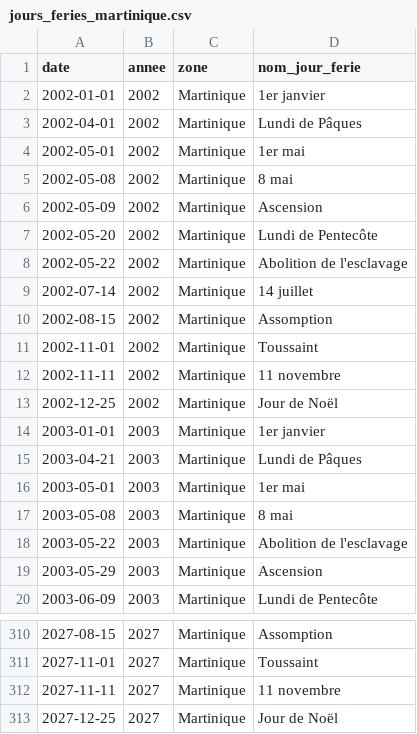
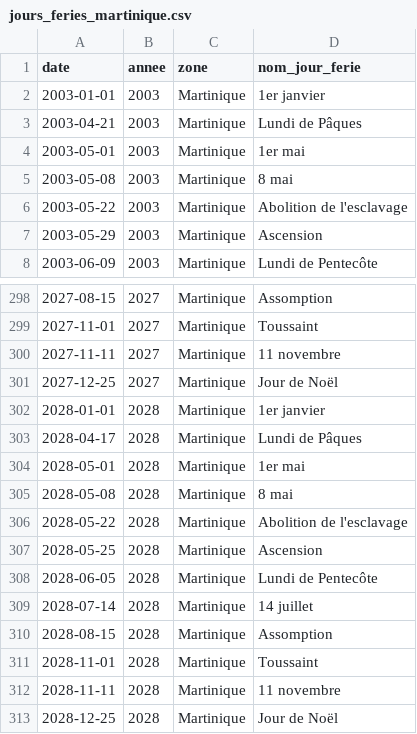
Before and after one commit to etalab/jours-feries-france-data, a CSV file: data/csv/jours_feries_martinique.csv, drawn as a sheet; only a part is shown, gaps mark what is left out; removed rows and columns are numbered as before the commit, all else as after; the diff names each change by its address in the sheet, - before the commit and + after, or states it on an @@ line.

```diff
--- a/data/csv/jours_feries_martinique.csv
+++ b/data/csv/jours_feries_martinique.csv
-row 2: 2002-01-01 | 2002 | Martinique | 1er janvier
-row 3: 2002-04-01 | 2002 | Martinique | Lundi de Pâques
-row 4: 2002-05-01 | 2002 | Martinique | 1er mai
-row 5: 2002-05-08 | 2002 | Martinique | 8 mai
-row 6: 2002-05-09 | 2002 | Martinique | Ascension
-row 7: 2002-05-20 | 2002 | Martinique | Lundi de Pentecôte
-row 8: 2002-05-22 | 2002 | Martinique | Abolition de l'esclavage
-row 9: 2002-07-14 | 2002 | Martinique | 14 juillet
-row 10: 2002-08-15 | 2002 | Martinique | Assomption
-row 11: 2002-11-01 | 2002 | Martinique | Toussaint
-row 12: 2002-11-11 | 2002 | Martinique | 11 novembre
-row 13: 2002-12-25 | 2002 | Martinique | Jour de Noël
+row 302: 2028-01-01 | 2028 | Martinique | 1er janvier
+row 303: 2028-04-17 | 2028 | Martinique | Lundi de Pâques
+row 304: 2028-05-01 | 2028 | Martinique | 1er mai
+row 305: 2028-05-08 | 2028 | Martinique | 8 mai
+row 306: 2028-05-22 | 2028 | Martinique | Abolition de l'esclavage
+row 307: 2028-05-25 | 2028 | Martinique | Ascension
+row 308: 2028-06-05 | 2028 | Martinique | Lundi de Pentecôte
+row 309: 2028-07-14 | 2028 | Martinique | 14 juillet
+row 310: 2028-08-15 | 2028 | Martinique | Assomption
+row 311: 2028-11-01 | 2028 | Martinique | Toussaint
+row 312: 2028-11-11 | 2028 | Martinique | 11 novembre
+row 313: 2028-12-25 | 2028 | Martinique | Jour de Noël
```
Also changed, not shown: data/csv/jours_feries.csv, data/csv/jours_feries_alsace-moselle.csv, 50 other files.
